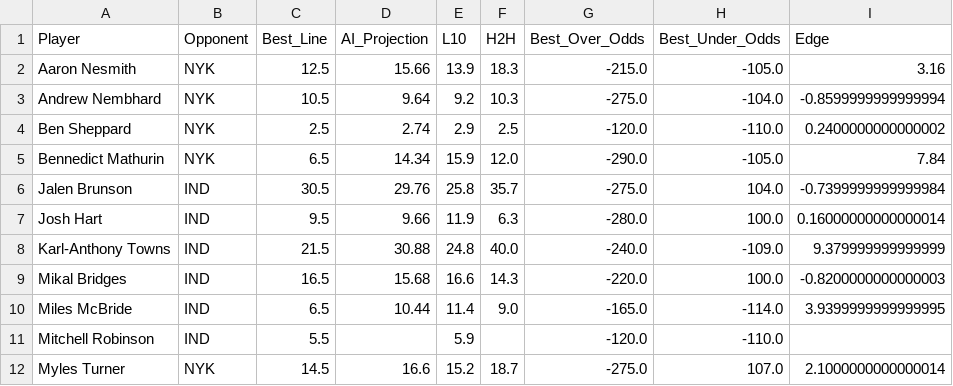
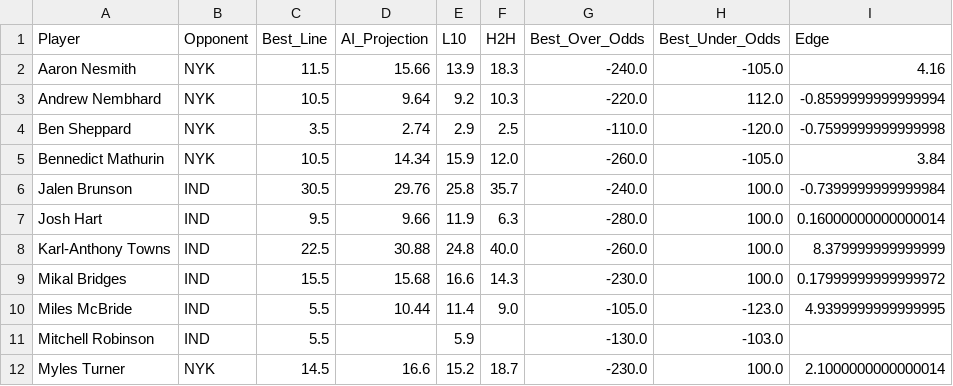
Before and after one commit to SebbyJM/nba-betting-pairs, a CSV file: Final_Projections_POINTS.csv, drawn as a sheet; only a part is shown; the diff covers the shown part only.

```diff
--- a/Final_Projections_POINTS.csv
+++ b/Final_Projections_POINTS.csv
@@ -1,12 +1,12 @@
 Player,Opponent,Best_Line,AI_Projection,L10,H2H,Best_Over_Odds,Best_Under_Odds,Edge
-Aaron Nesmith,NYK,12.5,15.66,13.9,18.3,-215.0,-105.0,3.16
-Andrew Nembhard,NYK,10.5,9.64,9.2,10.3,-275.0,-104.0,-0.8599999999999994
-Ben Sheppard,NYK,2.5,2.74,2.9,2.5,-120.0,-110.0,0.2400000000000002
-Bennedict Mathurin,NYK,6.5,14.34,15.9,12.0,-290.0,-105.0,7.84
-Jalen Brunson,IND,30.5,29.76,25.8,35.7,-275.0,104.0,-0.7399999999999984
+Aaron Nesmith,NYK,11.5,15.66,13.9,18.3,-240.0,-105.0,4.16
+Andrew Nembhard,NYK,10.5,9.64,9.2,10.3,-220.0,112.0,-0.8599999999999994
+Ben Sheppard,NYK,3.5,2.74,2.9,2.5,-110.0,-120.0,-0.7599999999999998
+Bennedict Mathurin,NYK,10.5,14.34,15.9,12.0,-260.0,-105.0,3.84
+Jalen Brunson,IND,30.5,29.76,25.8,35.7,-240.0,100.0,-0.7399999999999984
 Josh Hart,IND,9.5,9.66,11.9,6.3,-280.0,100.0,0.16000000000000014
-Karl-Anthony Towns,IND,21.5,30.88,24.8,40.0,-240.0,-109.0,9.379999999999999
-Mikal Bridges,IND,16.5,15.68,16.6,14.3,-220.0,100.0,-0.8200000000000003
-Miles McBride,IND,6.5,10.44,11.4,9.0,-165.0,-114.0,3.9399999999999995
-Mitchell Robinson,IND,5.5,,5.9,,-120.0,-110.0,
-Myles Turner,NYK,14.5,16.6,15.2,18.7,-275.0,107.0,2.1000000000000014
+Karl-Anthony Towns,IND,22.5,30.88,24.8,40.0,-260.0,100.0,8.379999999999999
+Mikal Bridges,IND,15.5,15.68,16.6,14.3,-230.0,100.0,0.17999999999999972
+Miles McBride,IND,5.5,10.44,11.4,9.0,-105.0,-123.0,4.9399999999999995
+Mitchell Robinson,IND,5.5,,5.9,,-130.0,-103.0,
+Myles Turner,NYK,14.5,16.6,15.2,18.7,-230.0,100.0,2.1000000000000014
```
Also changed, not shown: 15 edited cells elsewhere in this file, Cleaned_Best_Odds_ASSISTS.csv, Cleaned_Best_Odds_REBOUNDS.csv, 9 other files.
